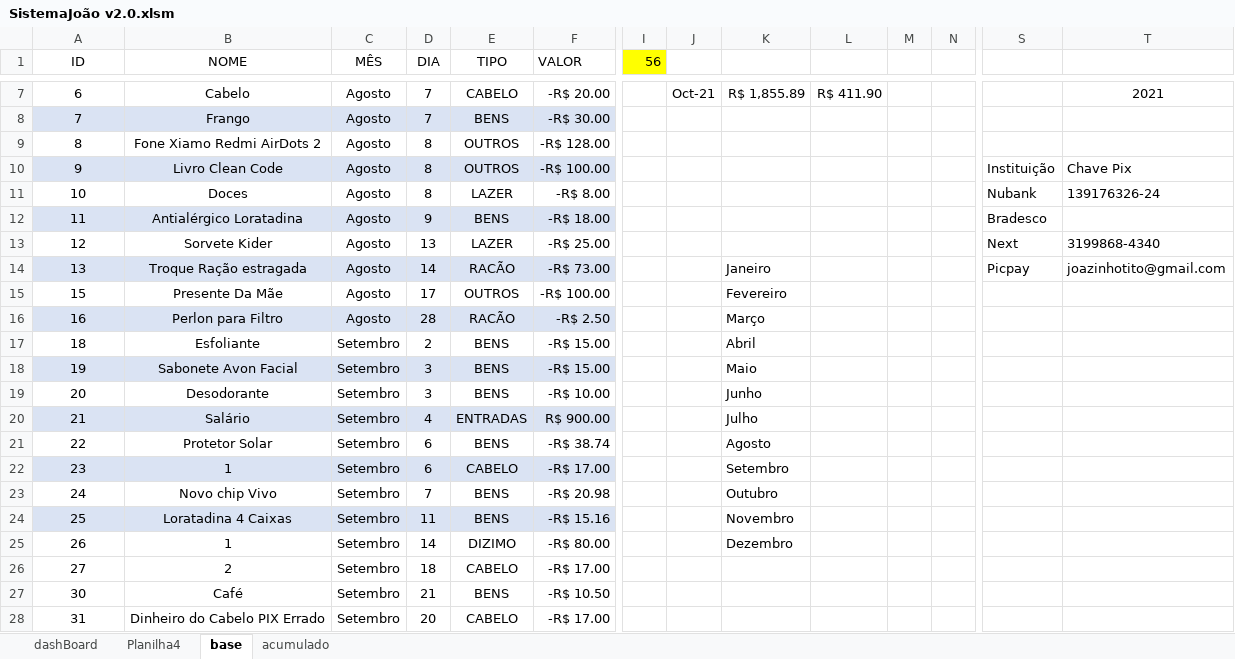
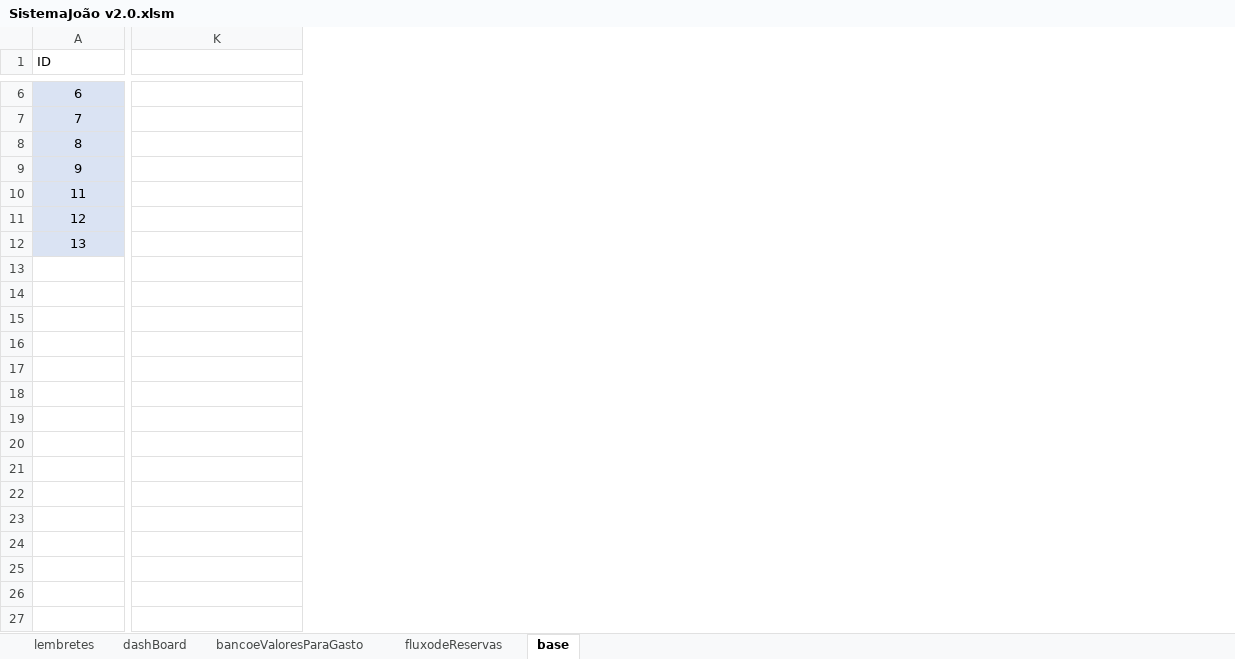
Before and after one commit to JoaoG23/Sistema_VBA-finances, an Excel workbook: SistemaJoão v2.0.xlsm, sheet base, drawn as a sheet; only a part is shown, gaps mark what is left out; values as stored, in another font and other column widths than the file's, no borders; charts and pictures and conditional formats and table styles not drawn; removed rows and columns are numbered as before the commit, all else as after; rows hold the shown columns only; the diff covers the shown part only; the diff names each change by its address in the sheet, - before the commit and + after, or states it on an @@ line.

Commit message:
NOVO

```diff
--- a/SistemaJoão v2.0.xlsm (sheet base)
+++ b/SistemaJoão v2.0.xlsm (sheet base)
-sheet tab: Planilha4
-sheet tab: acumulado
+sheet tab: lembretes
+sheet tab: bancoeValoresParaGasto
+sheet tab: fluxodeReservas
-column B (NOME), rows 7-10: Cabelo | Frango | Fone Xiamo Redmi AirDots 2 | Livro Clean Code; rows 12-14: Antialérgico Loratadina | Sorvete Kider | Troque Ração estragada
-column C (MÊS), rows 7-10: all Agosto; rows 12-14: all Agosto
-column D (DIA), rows 7-10: 7 | 7 | 8 | 8; rows 12-14: 9 | 13 | 14
-column E (TIPO), rows 7-10: CABELO | BENS | OUTROS | OUTROS; rows 12-14: BENS | LAZER | RACÃO
-column F (VALOR), rows 7-10: -R$ 20.00 | -R$ 30.00 | -R$ 128.00 | -R$ 100.00; rows 12-14: -R$ 18.00 | -R$ 25.00 | -R$ 73.00
-column I (56), empty
-column J, row 7: Oct-21
-column K, row 7: R$ 1,855.89; row 14: Janeiro
-column L, row 7: R$ 411.90
-column M, empty
-column N, empty
-column S, row 10: Instituição; rows 12-14: Bradesco | Next | Picpay
-A1 alignment: center
+A1 alignment: left
-A6 fill: none
+A6 fill: #DAE3F3
-K6: 2021
+K6: (empty)
-A8 fill: none
+A8 fill: #DAE3F3
-K9: Chave Pix
+K9: (empty)
-row 11: 10 | Doces | Agosto | 8 | LAZER | -R$ 8.00 |  |  |  |  |  |  | Nubank | 139176326-24
-A11 fill: none
+A11 fill: #DAE3F3
-K11: 3199868-4340
+K11: (empty)
-K12: joazinhotito@gmail.com
+K12: (empty)
-row 15: 15 | Presente Da Mãe | Agosto | 17 | OUTROS | -R$ 100.00 |  |  | Fevereiro
-row 16: 16 | Perlon para Filtro | Agosto | 28 | RACÃO | -R$ 2.50 |  |  | Março
-row 17: 18 | Esfoliante | Setembro | 2 | BENS | -R$ 15.00 |  |  | Abril
-row 18: 19 | Sabonete Avon Facial | Setembro | 3 | BENS | -R$ 15.00 |  |  | Maio
-row 19: 20 | Desodorante | Setembro | 3 | BENS | -R$ 10.00 |  |  | Junho
-row 20: 21 | Salário | Setembro | 4 | ENTRADAS | R$ 900.00 |  |  | Julho
-row 21: 22 | Protetor Solar | Setembro | 6 | BENS | -R$ 38.74 |  |  | Agosto
-row 22: 23 | 1 | Setembro | 6 | CABELO | -R$ 17.00 |  |  | Setembro
-row 23: 24 | Novo chip Vivo | Setembro | 7 | BENS | -R$ 20.98 |  |  | Outubro
-row 24: 25 | Loratadina 4 Caixas | Setembro | 11 | BENS | -R$ 15.16 |  |  | Novembro
-row 25: 26 | 1 | Setembro | 14 | DIZIMO | -R$ 80.00 |  |  | Dezembro
-row 26: 27 | 2 | Setembro | 18 | CABELO | -R$ 17.00
-row 27: 30 | Café | Setembro | 21 | BENS | -R$ 10.50
-row 28: 31 | Dinheiro do Cabelo PIX Errado | Setembro | 20 | CABELO | -R$ 17.00
```
Also changed, not shown: 1 added row, 25 removed rows, 9 added columns, 5 removed columns, 22 edited cells, cell formats and merged cells elsewhere in this sheet, formulas that keep their value, charts or pictures.
